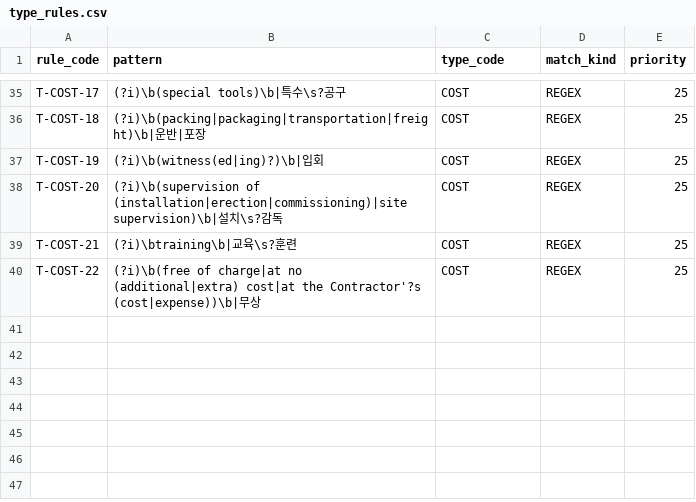
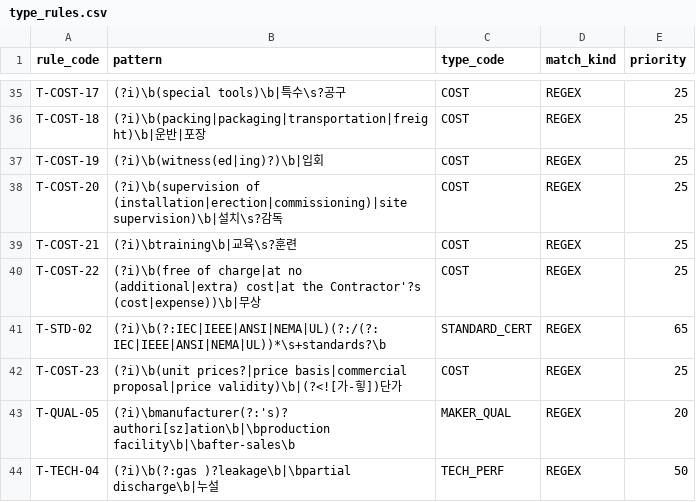
Before and after one commit to SongjuNa/rfp-review-agent, a CSV file: data/seed/type_rules.csv, drawn as a sheet; only a part is shown, gaps mark what is left out.

```diff
--- a/data/seed/type_rules.csv
+++ b/data/seed/type_rules.csv
@@ -40 +40,5 @@ T-COST-21,(?i)\btraining\b|교육\s?훈련,COST,REGEX,25
 T-COST-22,(?i)\b(free of charge|at no (additional|extra) cost|at the Contractor'?s (cost|expense))\b|무상,COST,REGEX,25
+T-STD-02,(?i)\b(?:IEC|IEEE|ANSI|NEMA|UL)(?:/(?:IEC|IEEE|ANSI|NEMA|UL))*\s+standards?\b,STANDARD_CERT,REGEX,65
+T-COST-23,(?i)\b(unit prices?|price basis|commercial proposal|price validity)\b|(?<![가-힣])단가,COST,REGEX,25
+T-QUAL-05,(?i)\bmanufacturer(?:'s)? authori[sz]ation\b|\bproduction facility\b|\bafter-sales\b,MAKER_QUAL,REGEX,20
+T-TECH-04,(?i)\b(?:gas )?leakage\b|\bpartial discharge\b|누설,TECH_PERF,REGEX,50
```
Also changed, not shown: 13 other files.
